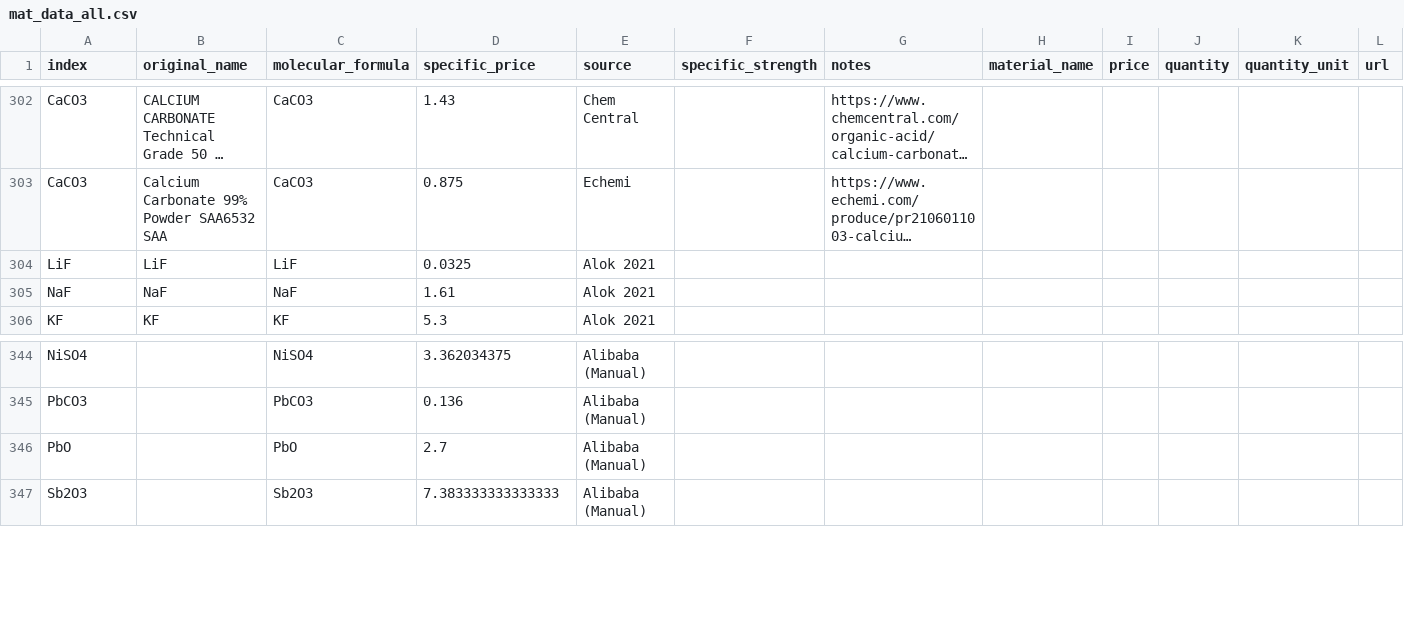
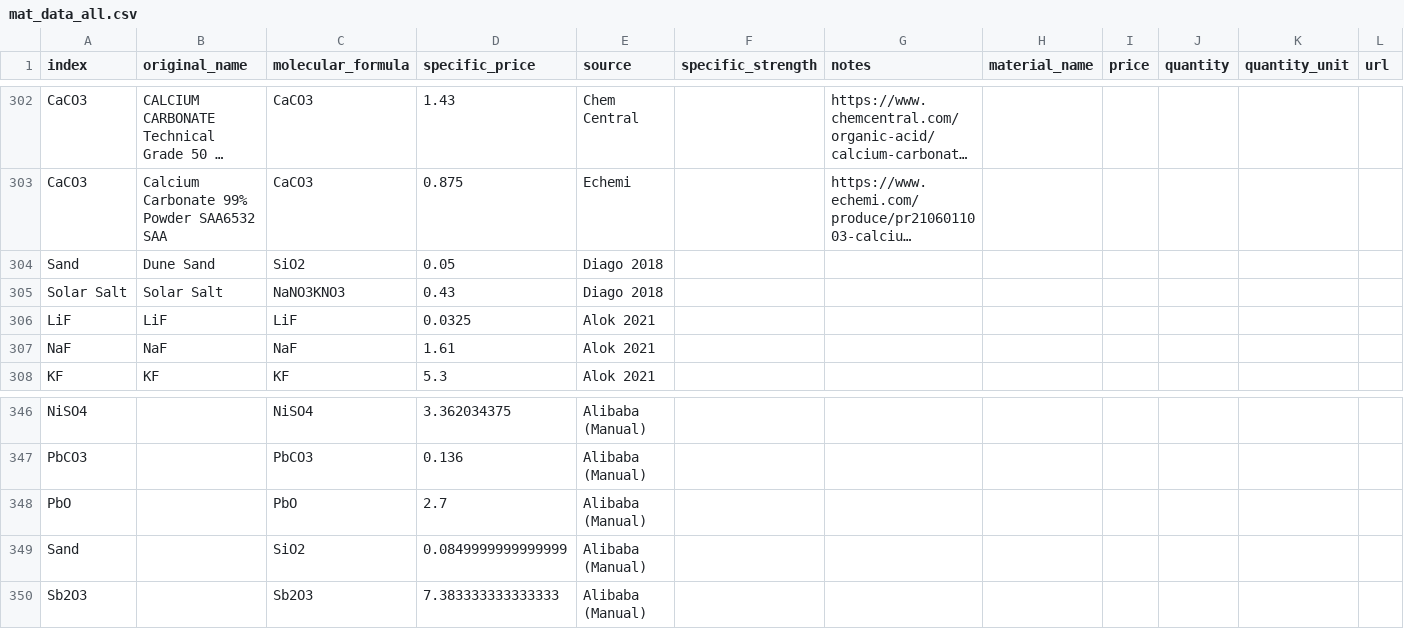
Before and after one commit to energy-storage-analysis/LDES-Survey, a CSV file: mat_cost/data/mat_data_all.csv, drawn as a sheet; only a part is shown, gaps mark what is left out; long unchanged cells end in …; rows hold the shown columns only; the diff names each change by its address in the sheet, - before the commit and + after, or states it on an @@ line.

Commit message:
add some sand data

```diff
--- a/mat_cost/data/mat_data_all.csv
+++ b/mat_cost/data/mat_data_all.csv
+row 304: Sand | Dune Sand | SiO2 | 0.05 | Diago 2018
+row 305: Solar Salt | Solar Salt | NaNO3KNO3 | 0.43 | Diago 2018
+row 349: Sand |  | SiO2 | 0.0849999999999999 | Alibaba (Manual)
```
Also changed, not shown: mat_cost/data/C_kWh.csv, mat_cost/data/SM_data.csv, 1 other file.
